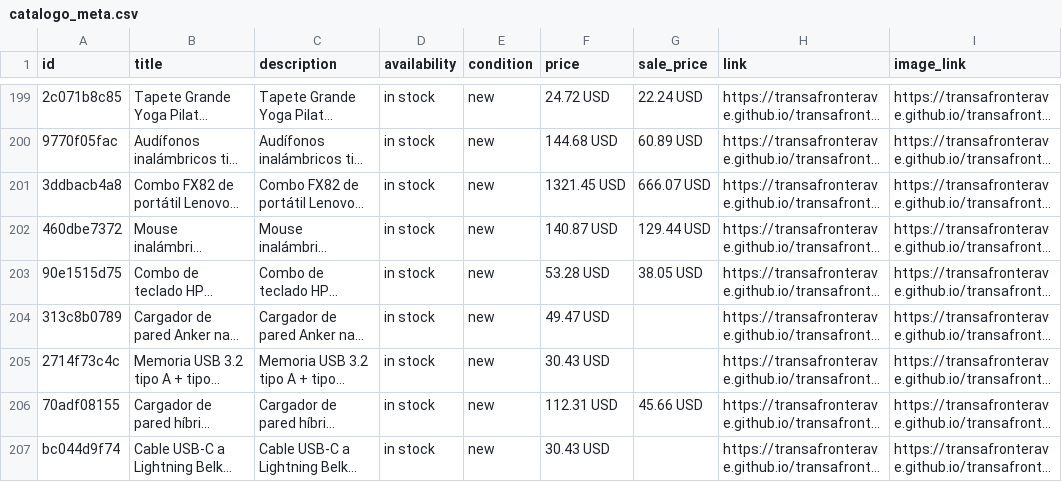
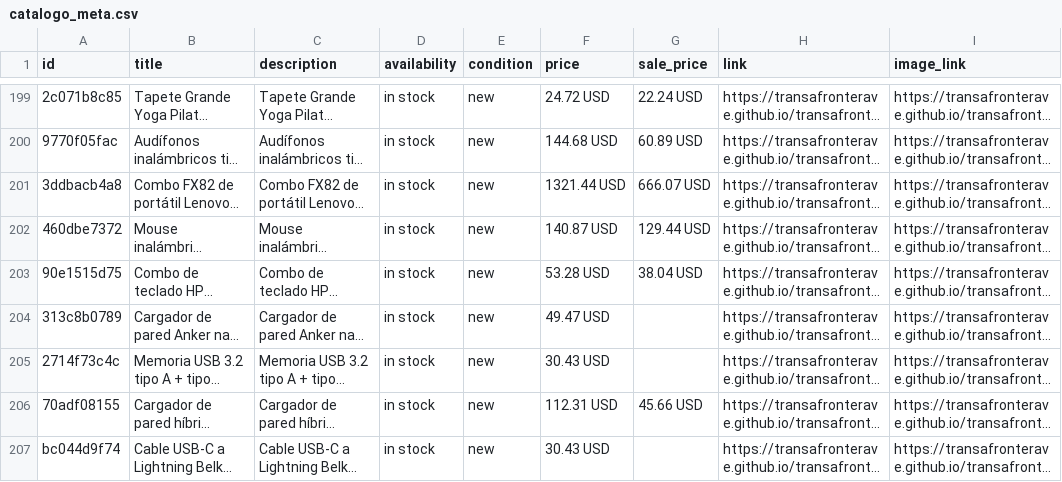
Before and after one commit to transafronterave/transafronterave, a CSV file: catalogo_meta.csv, drawn as a sheet; only a part is shown, gaps mark what is left out; long unchanged cells end in …; the diff covers the shown part only; the diff names each change by its address in the sheet, - before the commit and + after, or states it on an @@ line.

```diff
--- a/catalogo_meta.csv
+++ b/catalogo_meta.csv
-F201 (price): 1321.45 USD
+F201 (price): 1321.44 USD
-G203 (sale_price): 38.05 USD
+G203 (sale_price): 38.04 USD
```
Also changed, not shown: 57 edited cells elsewhere in this file, 1 other file.
